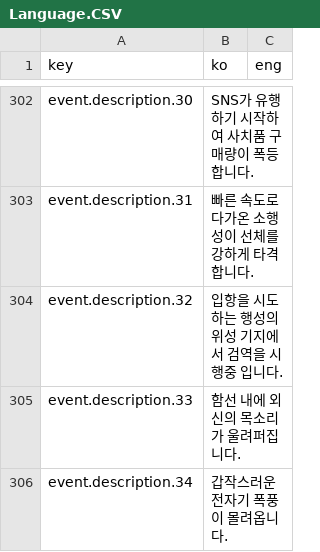
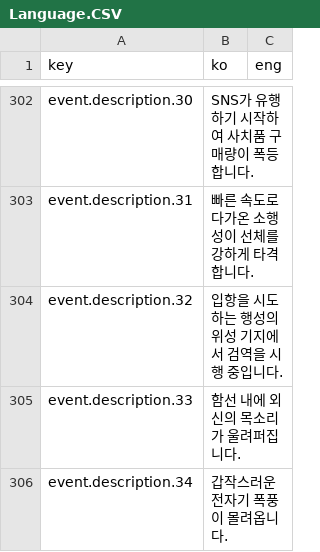
Before and after one commit to khkim09/Capstone, a CSV file: DataSheet/Language.CSV, drawn as a sheet; only a part is shown, gaps mark what is left out.

Commit message:
Merge branch 'main' of https://github.com/khkim09/Capstone

```diff
--- a/DataSheet/Language.CSV
+++ b/DataSheet/Language.CSV
@@ -303,3 +303,3 @@ event.description.30,SNS가 유행하기 시작하여 사치품 구매량이 폭
 event.description.31,빠른 속도로 다가온 소행성이 선체를 강하게 타격합니다.,
-event.description.32,입항을 시도하는 행성의 위성 기지에서 검역을 시행중 입니다.,
+event.description.32,입항을 시도하는 행성의 위성 기지에서 검역을 시행 중입니다.,
 event.description.33,함선 내에 외신의 목소리가 울려퍼집니다.,
```
